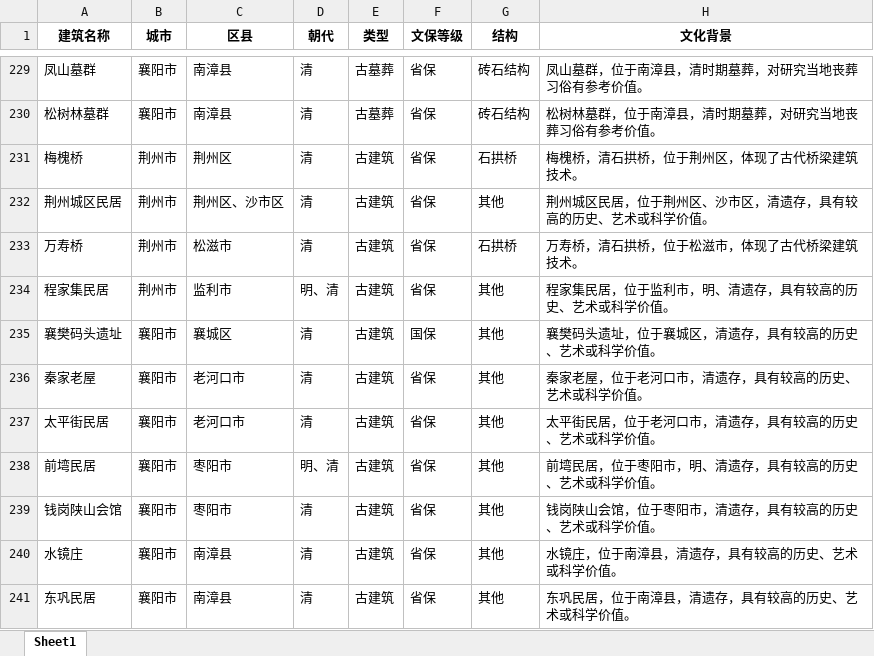
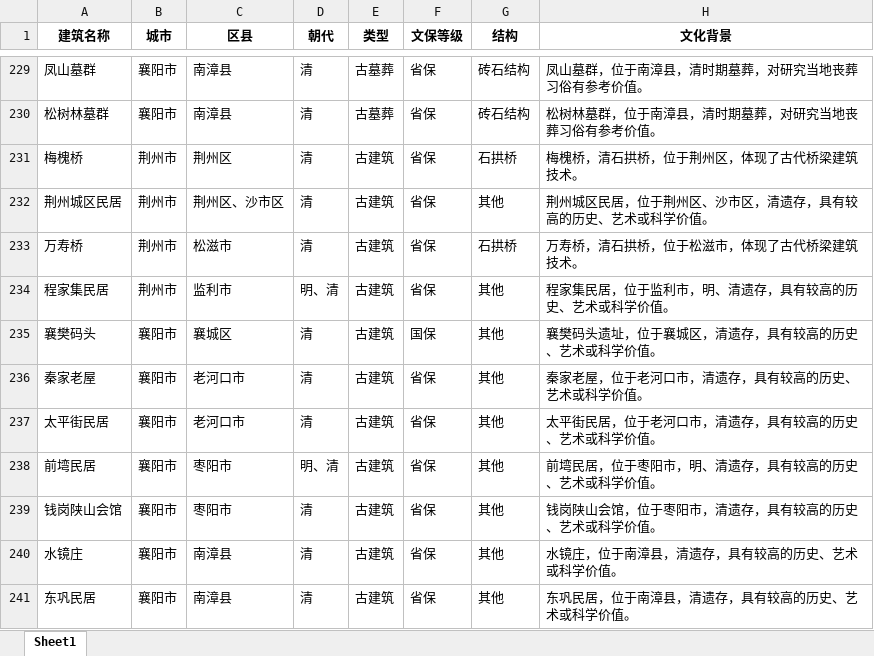
Before and after one commit to doubaovo/Architectural-Visualization-Webpage, an Excel workbook: 总建筑数据_统一版.xlsx, sheet Sheet1, drawn as a sheet; only a part is shown, gaps mark what is left out; values as stored, in another font and other column widths than the file's, no borders; the diff names each change by its address in the sheet, - before the commit and + after, or states it on an @@ line.

Commit message:
更新excel

```diff
--- a/总建筑数据_统一版.xlsx (sheet Sheet1)
+++ b/总建筑数据_统一版.xlsx (sheet Sheet1)
-A235 (建筑名称): 襄樊码头遗址
+A235 (建筑名称): 襄樊码头
```
